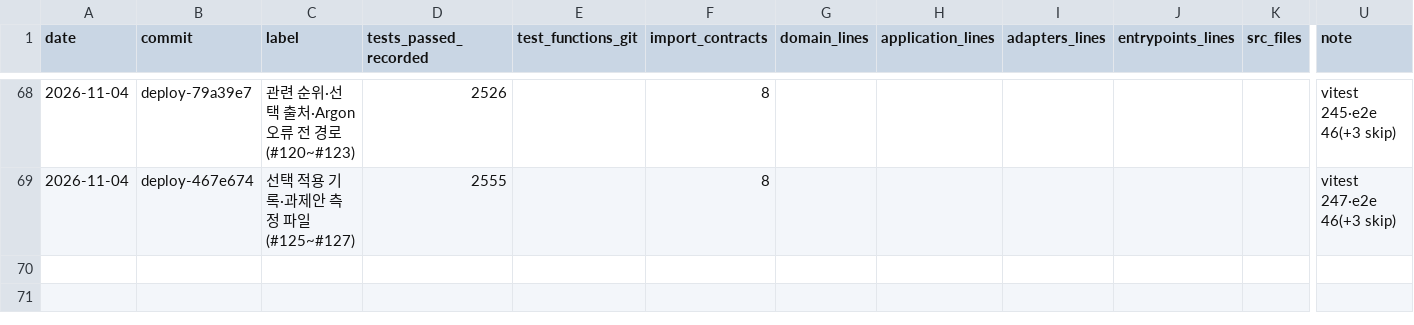
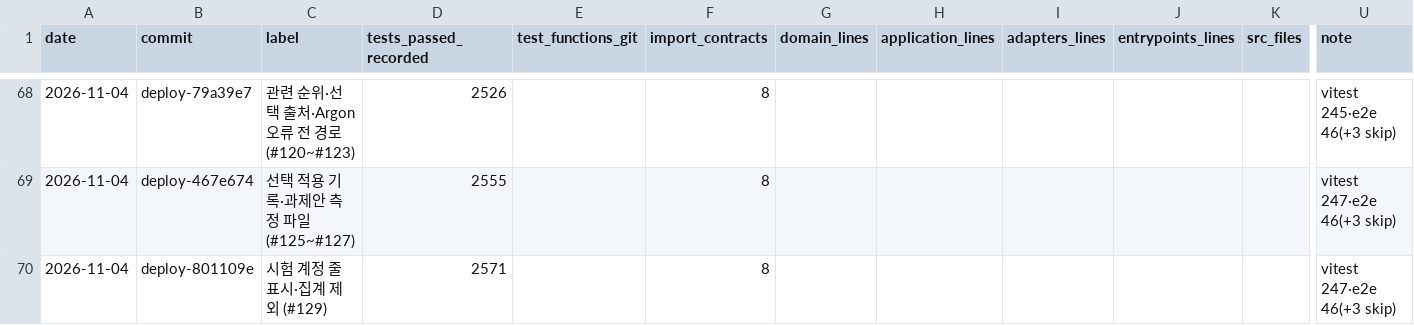
Before and after one commit to sweeetgy-boop/research-proposal-app, a CSV file: docs/history/metrics.csv, drawn as a sheet; only a part is shown, gaps mark what is left out; rows hold the shown columns only; the diff names each change by its address in the sheet, - before the commit and + after, or states it on an @@ line.

```diff
--- a/docs/history/metrics.csv
+++ b/docs/history/metrics.csv
+row 70: 2026-11-04 | deploy-801109e | 시험 계정 줄 표시·집계 제외 (#129) | 2571 |  | 8 |  |  |  |  |  | vitest 247·e2e 46(+3 skip)
```
Also changed, not shown: 5 other files.
